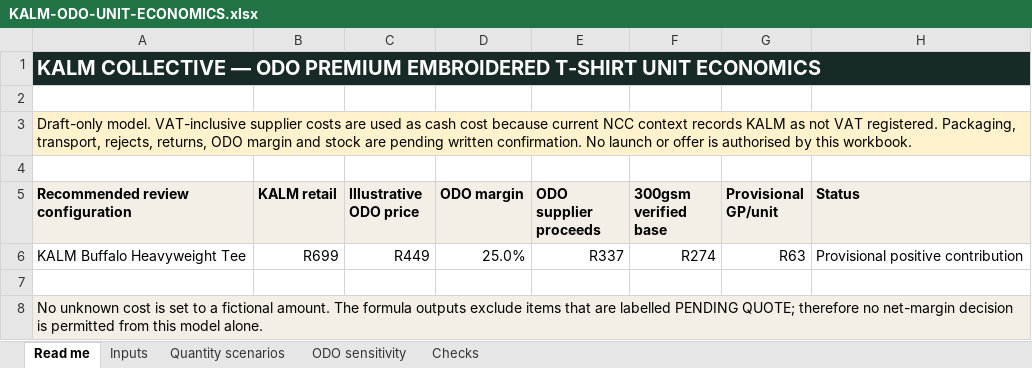
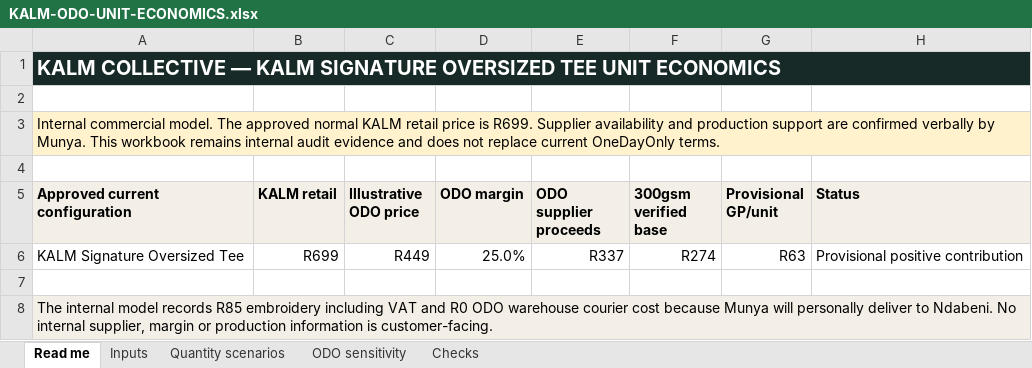
Before and after one commit to MunyaChipunza/kalm-move-validation, an Excel workbook: reports/KALM-ODO-PILOT/KALM-ODO-UNIT-ECONOMICS.xlsx, sheet Read me, drawn as a sheet; values as stored, in another font and other column widths than the file's, no borders; the diff names each change by its address in the sheet, - before the commit and + after, or states it on an @@ line.

```diff
--- a/reports/KALM-ODO-PILOT/KALM-ODO-UNIT-ECONOMICS.xlsx (sheet Read me)
+++ b/reports/KALM-ODO-PILOT/KALM-ODO-UNIT-ECONOMICS.xlsx (sheet Read me)
-A1 (Approved current configuration): …COLLECTIVE — ODO PREMIUM EMBROIDERED T-SHIRT UNIT ECONOMICS
+A1 (Approved current configuration): …COLLECTIVE — KALM SIGNATURE OVERSIZED TEE UNIT ECONOMICS
-A3 (Approved current configuration): Draft-only model. VAT-inclusive supplier costs are used as cash cost because current NCC context records KALM as not VAT registered. Packaging, transport, rejects, returns, ODO margin and stock are pending written confirmation. No launch or offer is authorised by this workbook.
+A3 (Approved current configuration): Internal commercial model. The approved normal KALM retail price is R699. Supplier availability and production support are confirmed verbally by Munya. This workbook remains internal audit evidence and does not replace current OneDayOnly terms.
-A5: Recommended review configuration
+A5: Approved current configuration
-A6 (Approved current configuration): KALM Buffalo Heavyweight Tee
+A6 (Approved current configuration): KALM Signature Oversized Tee
-A8 (Approved current configuration): No unknown cost is set to a fictional amount. The formula outputs exclude items that are labelled PENDING QUOTE; therefore no net-margin decision is permitted from this model alone.
+A8 (Approved current configuration): The internal model records R85 embroidery including VAT and R0 ODO warehouse courier cost because Munya will personally deliver to Ndabeni. No internal supplier, margin or production information is customer-facing.
```
Also changed, not shown: reports/KALM-ODO-PILOT/PRODUCT-OPTION-SCORECARD.xlsx, 50 other files.
